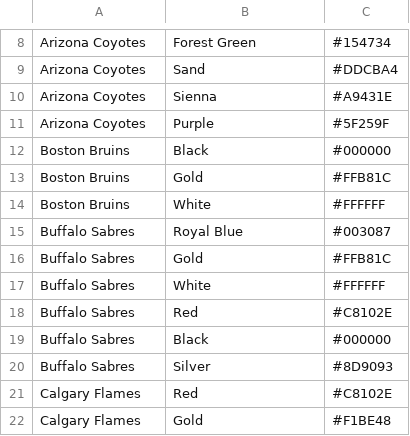
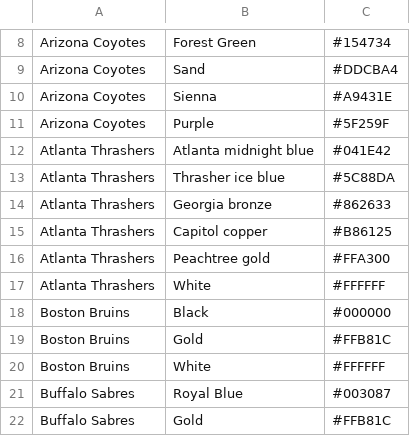
Before and after one commit to YoukaiFromAccounting/NHLSeasonByStitch, a CSV file: nhl_team_colors.csv, drawn as a sheet; only a part is shown, gaps mark what is left out; the shorter side is filled out with more unchanged rows.

Commit message:
Update nhl_team_colors.csv

```diff
--- a/nhl_team_colors.csv
+++ b/nhl_team_colors.csv
@@ -11,2 +11,8 @@ Arizona Coyotes,Sienna,#A9431E
 Arizona Coyotes,Purple,#5F259F
+Atlanta Thrashers,Atlanta midnight blue,#041E42
+Atlanta Thrashers,Thrasher ice blue,#5C88DA
+Atlanta Thrashers,Georgia bronze,#862633
+Atlanta Thrashers,Capitol copper,#B86125
+Atlanta Thrashers,Peachtree gold,#FFA300
+Atlanta Thrashers,White,#FFFFFF
 Boston Bruins,Black,#000000
```
